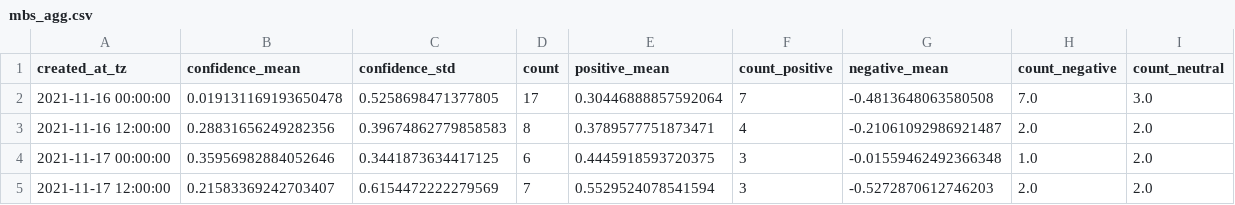
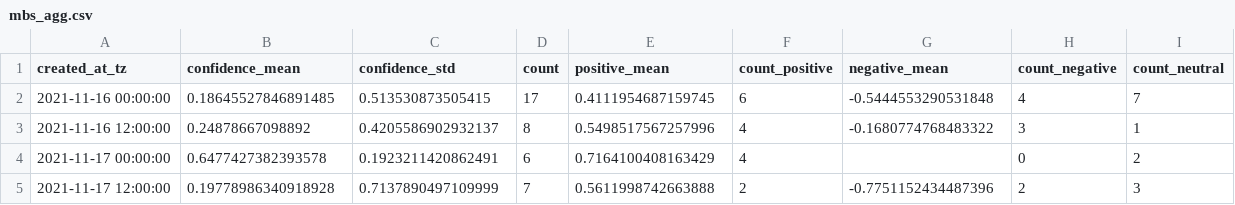
Before and after one commit to megnergit/MunichBusService_Streamlit_S1, a CSV file: data/mbs_agg.csv, drawn as a sheet; only a part is shown; the diff covers the shown part only.

```diff
--- a/data/mbs_agg.csv
+++ b/data/mbs_agg.csv
@@ -1,5 +1,5 @@
 created_at_tz,confidence_mean,confidence_std,count,positive_mean,count_positive,negative_mean,count_negative,count_neutral
-2021-11-16 00:00:00,0.019131169193650478,0.5258698471377805,17,0.30446888857592064,7,-0.4813648063580508,7.0,3.0
-2021-11-16 12:00:00,0.28831656249282356,0.39674862779858583,8,0.3789577751873471,4,-0.21061092986921487,2.0,2.0
-2021-11-17 00:00:00,0.35956982884052646,0.3441873634417125,6,0.4445918593720375,3,-0.01559462492366348,1.0,2.0
-2021-11-17 12:00:00,0.21583369242703407,0.6154472222279569,7,0.5529524078541594,3,-0.5272870612746203,2.0,2.0
+2021-11-16 00:00:00,0.18645527846891485,0.513530873505415,17,0.4111954687159745,6,-0.5444553290531848,4,7
+2021-11-16 12:00:00,0.24878667098892,0.4205586902932137,8,0.5498517567257996,4,-0.1680774768483322,3,1
+2021-11-17 00:00:00,0.6477427382393578,0.1923211420862491,6,0.7164100408163429,4,,0,2
+2021-11-17 12:00:00,0.19778986340918928,0.7137890497109999,7,0.5611998742663888,2,-0.7751152434487396,2,3
```
Also changed, not shown: 97 edited cells elsewhere in this file, data/mbs_geo.csv, data/mbs_kex.csv, 5 other files.
